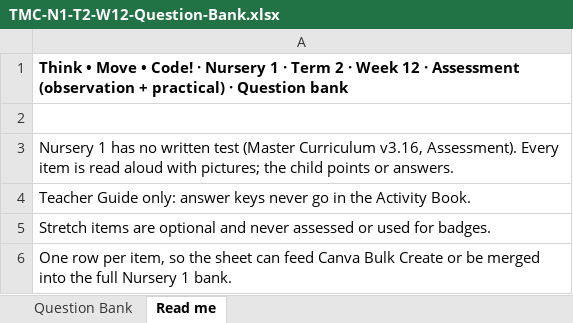
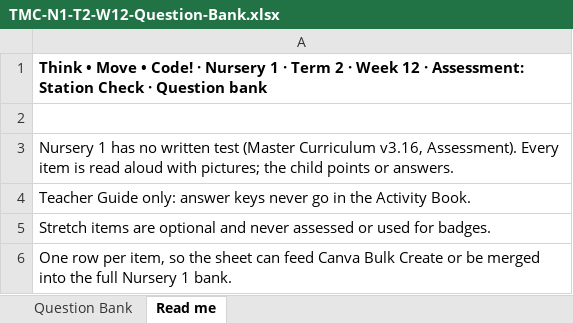
Before and after one commit to digitalmaeq-ai/rhinox, an Excel workbook: public/tmc/n1/t2-w12/TMC-N1-T2-W12-Question-Bank.xlsx, sheet Read me, drawn as a sheet; values as stored, in another font and other column widths than the file's, no borders; the diff names each change by its address in the sheet, - before the commit and + after, or states it on an @@ line.

```diff
--- a/public/tmc/n1/t2-w12/TMC-N1-T2-W12-Question-Bank.xlsx (sheet Read me)
+++ b/public/tmc/n1/t2-w12/TMC-N1-T2-W12-Question-Bank.xlsx (sheet Read me)
-A1: …12 · Assessment (observation + practical) · Question…
+A1: …12 · Assessment: Station Check · Question…
```
Also changed, not shown: sheet Question Bank, public/tmc/n1/t1-w12/TMC-N1-T1-W12-Question-Bank.xlsx, public/tmc/n1/t1-w13/TMC-N1-T1-W13-Question-Bank.xlsx, 7 other files.
